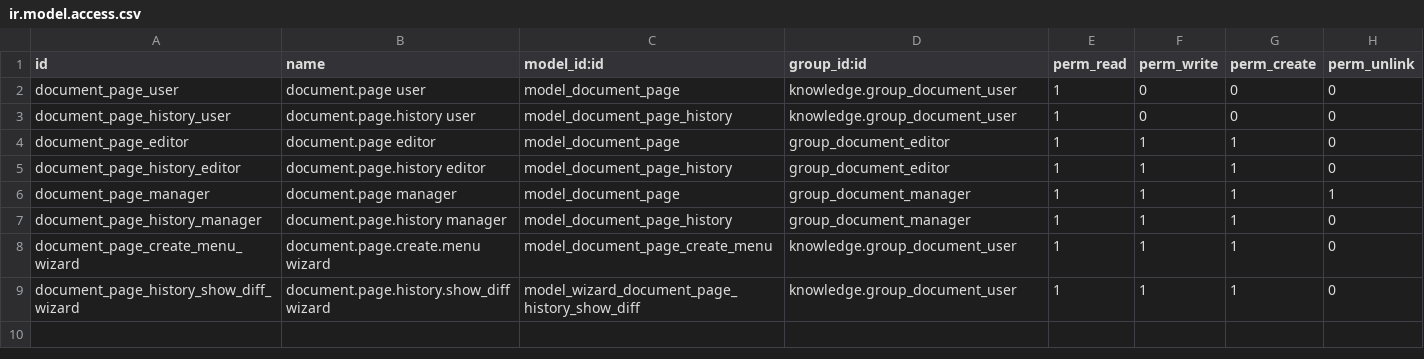
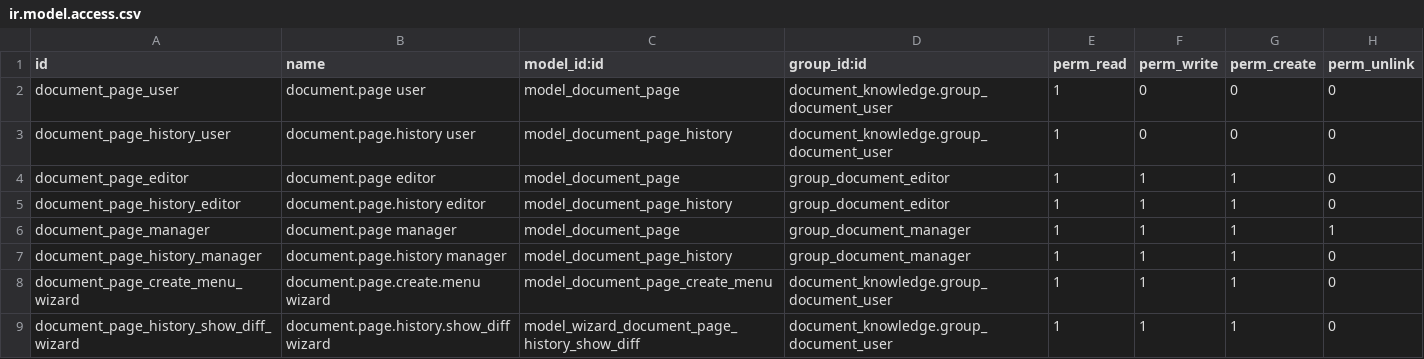
Before and after one commit to open2bizz/knowledge, a CSV file: document_page/security/ir.model.access.csv, drawn as a sheet.

Commit message:
[16.0][MIG] document_page: Migration to 16.0

```diff
--- a/document_page/security/ir.model.access.csv
+++ b/document_page/security/ir.model.access.csv
@@ -1,4 +1,4 @@
 id,name,model_id:id,group_id:id,perm_read,perm_write,perm_create,perm_unlink
-document_page_user,document.page user,model_document_page,knowledge.group_document_user,1,0,0,0
-document_page_history_user,document.page.history user,model_document_page_history,knowledge.group_document_user,1,0,0,0
+document_page_user,document.page user,model_document_page,document_knowledge.group_document_user,1,0,0,0
+document_page_history_user,document.page.history user,model_document_page_history,document_knowledge.group_document_user,1,0,0,0
 document_page_editor,document.page editor,model_document_page,group_document_editor,1,1,1,0
@@ -7,3 +7,3 @@ document_page_manager,document.page manager,model_document_page,group_document_m
 document_page_history_manager,document.page.history manager,model_document_page_history,group_document_manager,1,1,1,0
-document_page_create_menu_wizard,document.page.create.menu wizard,model_document_page_create_menu,knowledge.group_document_user,1,1,1,0
-document_page_history_show_diff_wizard,document.page.history.show_diff wizard,model_wizard_document_page_history_show_diff,knowledge.group_document_user,1,1,1,0
+document_page_create_menu_wizard,document.page.create.menu wizard,model_document_page_create_menu,document_knowledge.group_document_user,1,1,1,0
+document_page_history_show_diff_wizard,document.page.history.show_diff wizard,model_wizard_document_page_history_show_diff,document_knowledge.group_document_user,1,1,1,0
```
Also changed, not shown: 9 other files.
